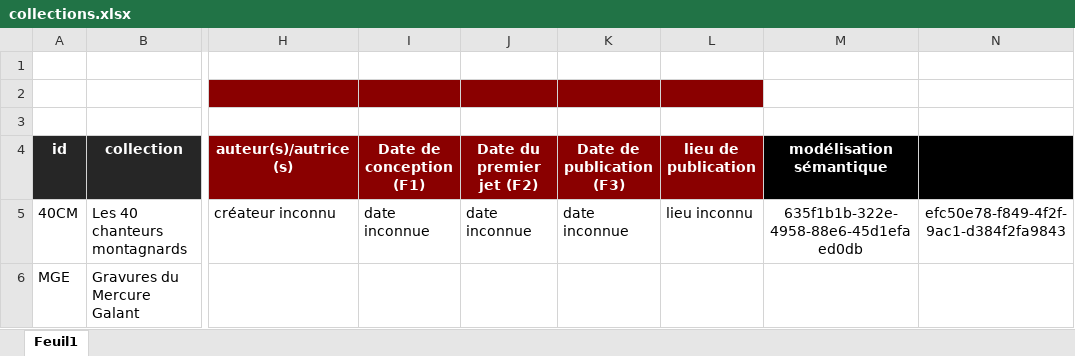
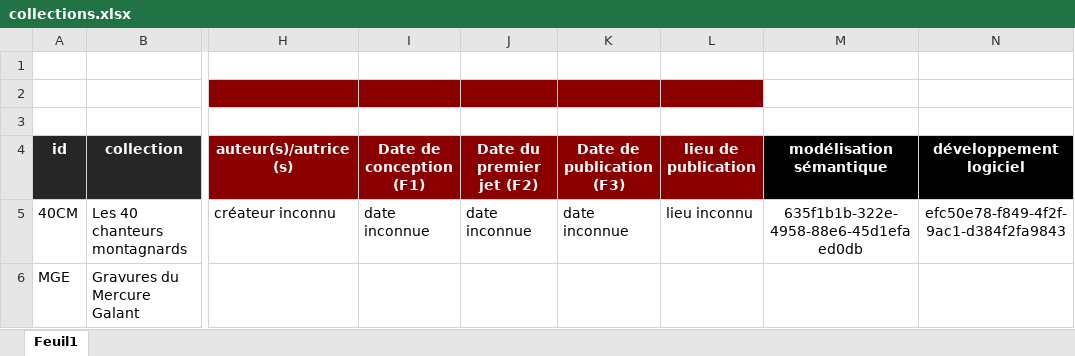
Before and after one commit to Amleth/SHERLOCK, an Excel workbook: sources/corpora_icono/collections.xlsx, sheet Feuil1, drawn as a sheet; only a part is shown, gaps mark what is left out; values as stored, in another font and other column widths than the file's, no borders; the diff names each change by its address in the sheet, - before the commit and + after, or states it on an @@ line.

Commit message:
modifs corpora icono

```diff
--- a/sources/corpora_icono/collections.xlsx (sheet Feuil1)
+++ b/sources/corpora_icono/collections.xlsx (sheet Feuil1)
-N4: (empty)
+N4: développement logiciel
```
Also changed, not shown: 1 other file.
